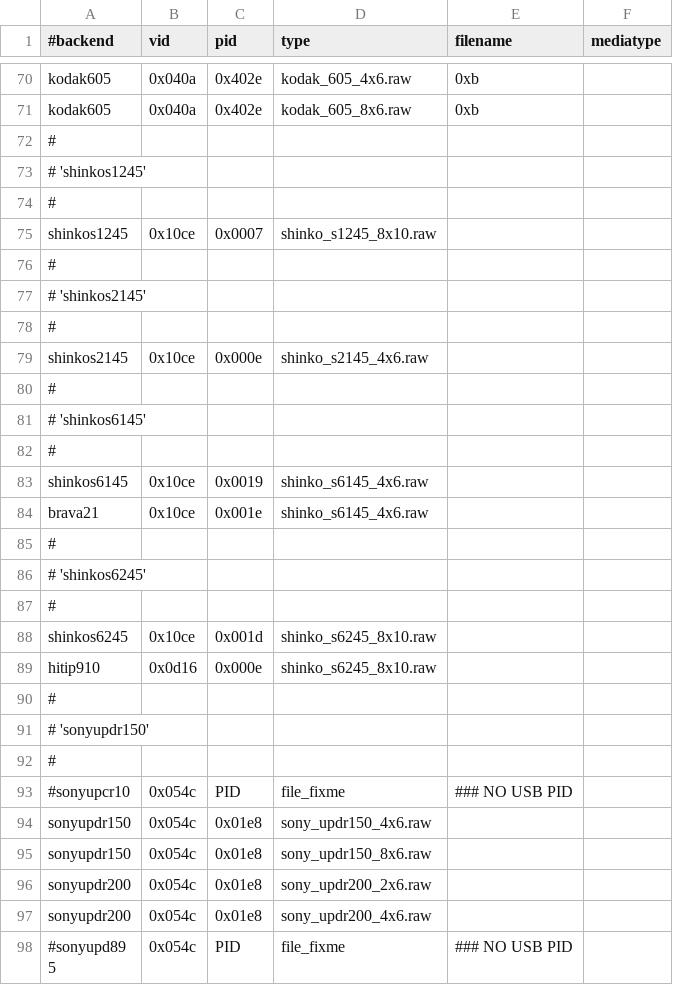
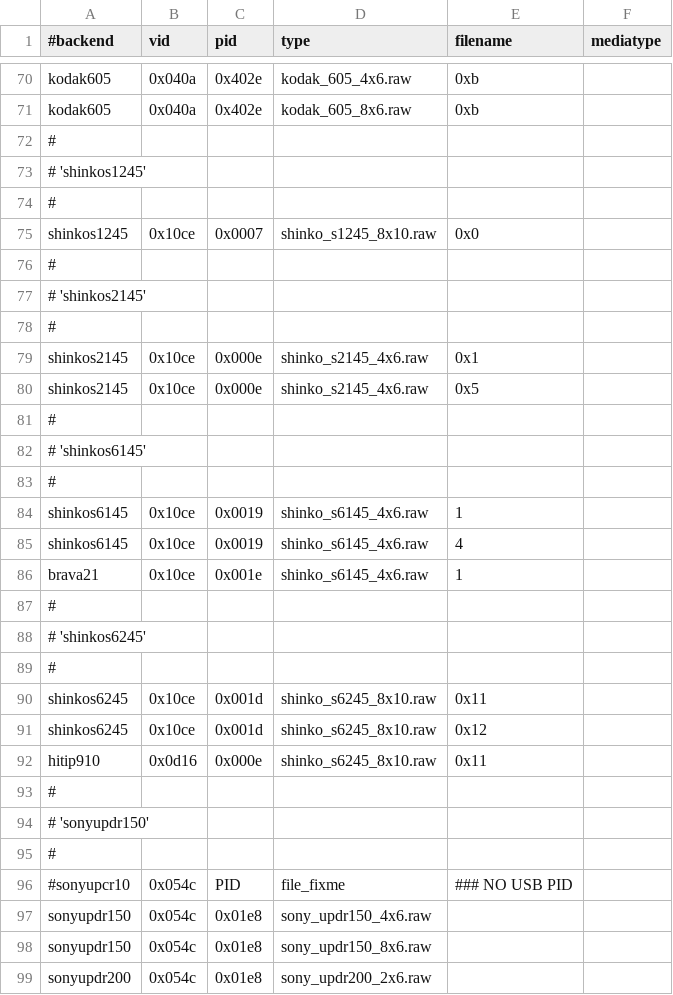
Before and after one commit to Performed/selphy_print, a CSV file: regression.csv, drawn as a sheet; only a part is shown, gaps mark what is left out; the shorter side is filled out with more unchanged rows.

Commit message:
shinko:  Add support for media forcing to all shinko models.

```diff
--- a/regression.csv
+++ b/regression.csv
@@ -74,3 +74,3 @@ kodak605,0x040a,0x402e,kodak_605_8x6.raw,0xb
 #
-shinkos1245,0x10ce,0x0007,shinko_s1245_8x10.raw,
+shinkos1245,0x10ce,0x0007,shinko_s1245_8x10.raw,0x0
 #
@@ -78,3 +78,4 @@ shinkos1245,0x10ce,0x0007,shinko_s1245_8x10.raw,
 #
-shinkos2145,0x10ce,0x000e,shinko_s2145_4x6.raw,
+shinkos2145,0x10ce,0x000e,shinko_s2145_4x6.raw,0x1
+shinkos2145,0x10ce,0x000e,shinko_s2145_4x6.raw,0x5
 #
@@ -82,4 +83,5 @@ shinkos2145,0x10ce,0x000e,shinko_s2145_4x6.raw,
 #
-shinkos6145,0x10ce,0x0019,shinko_s6145_4x6.raw,
-brava21,0x10ce,0x001e,shinko_s6145_4x6.raw,
+shinkos6145,0x10ce,0x0019,shinko_s6145_4x6.raw,1
+shinkos6145,0x10ce,0x0019,shinko_s6145_4x6.raw,4
+brava21,0x10ce,0x001e,shinko_s6145_4x6.raw,1
 #
@@ -87,4 +89,5 @@ brava21,0x10ce,0x001e,shinko_s6145_4x6.raw,
 #
-shinkos6245,0x10ce,0x001d,shinko_s6245_8x10.raw,
-hitip910,0x0d16,0x000e,shinko_s6245_8x10.raw,
+shinkos6245,0x10ce,0x001d,shinko_s6245_8x10.raw,0x11
+shinkos6245,0x10ce,0x001d,shinko_s6245_8x10.raw,0x12
+hitip910,0x0d16,0x000e,shinko_s6245_8x10.raw,0x11
 #
```
Also changed, not shown: 4 other files.
